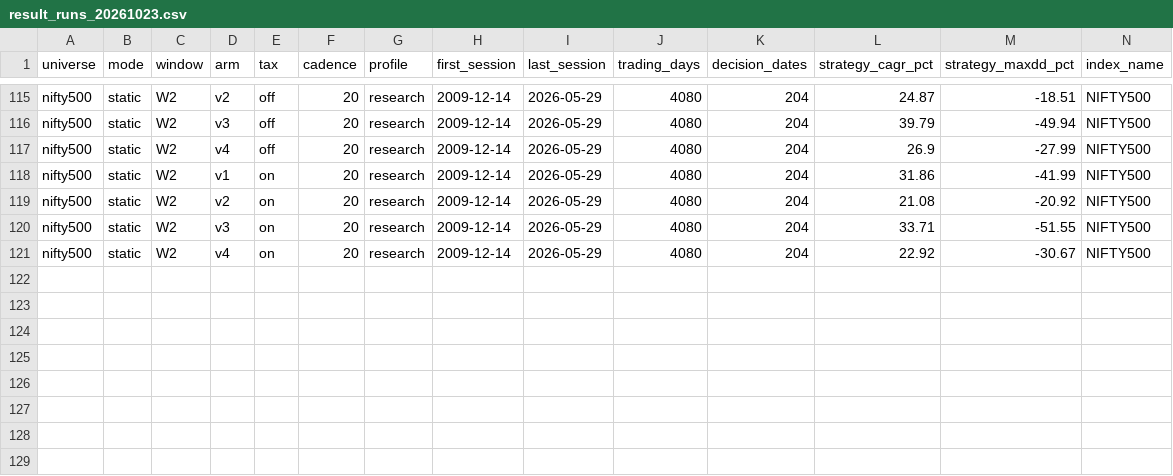
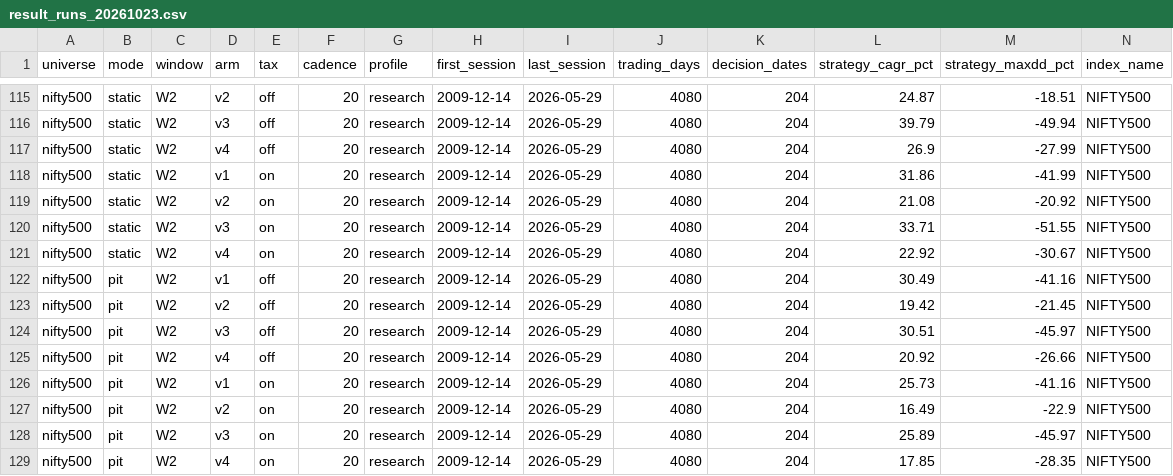
Before and after one commit to sidharthjatt/predictive-engine, a CSV file: diagnostics/result_runs_20261023.csv, drawn as a sheet; only a part is shown, gaps mark what is left out; rows hold the shown columns only; the diff names each change by its address in the sheet, - before the commit and + after, or states it on an @@ line.

Commit message:
Add result runs, chunk 4: W2 pit on nifty500, four arms, tax off and on
diagnostics/result_runs_20261023.csv gains 8 rows: nifty500, pit, 2009-12-14
to 2026-05-29, cadence 20, research profile, tax off and on. The tax-on run
reused the tax-off run's score panel. First and last session are read from
each run's v34_equity file, because pit runs skip the Nautilus step whose log
line gave the window for static runs; the reader reproduces the committed W1
pit and W2 static nifty500 rows exactly.

W2 pit is below W2 static on every arm (v1 30.49 against 37.41 tax off),
the opposite of W1. Every arm's largest buy fill is 38,558% to 67,698% of
20-day average traded value, against 102% to 206% in W1 pit; not investigated.

```diff
--- a/diagnostics/result_runs_20261023.csv
+++ b/diagnostics/result_runs_20261023.csv
+row 122: nifty500 | pit | W2 | v1 | off | 20 | research | 2009-12-14 | 2026-05-29 | 4080 | 204 | 30.49 | -41.16 | NIFTY500
+row 123: nifty500 | pit | W2 | v2 | off | 20 | research | 2009-12-14 | 2026-05-29 | 4080 | 204 | 19.42 | -21.45 | NIFTY500
+row 124: nifty500 | pit | W2 | v3 | off | 20 | research | 2009-12-14 | 2026-05-29 | 4080 | 204 | 30.51 | -45.97 | NIFTY500
+row 125: nifty500 | pit | W2 | v4 | off | 20 | research | 2009-12-14 | 2026-05-29 | 4080 | 204 | 20.92 | -26.66 | NIFTY500
+row 126: nifty500 | pit | W2 | v1 | on | 20 | research | 2009-12-14 | 2026-05-29 | 4080 | 204 | 25.73 | -41.16 | NIFTY500
+row 127: nifty500 | pit | W2 | v2 | on | 20 | research | 2009-12-14 | 2026-05-29 | 4080 | 204 | 16.49 | -22.9 | NIFTY500
+row 128: nifty500 | pit | W2 | v3 | on | 20 | research | 2009-12-14 | 2026-05-29 | 4080 | 204 | 25.89 | -45.97 | NIFTY500
+row 129: nifty500 | pit | W2 | v4 | on | 20 | research | 2009-12-14 | 2026-05-29 | 4080 | 204 | 17.85 | -28.35 | NIFTY500
```
